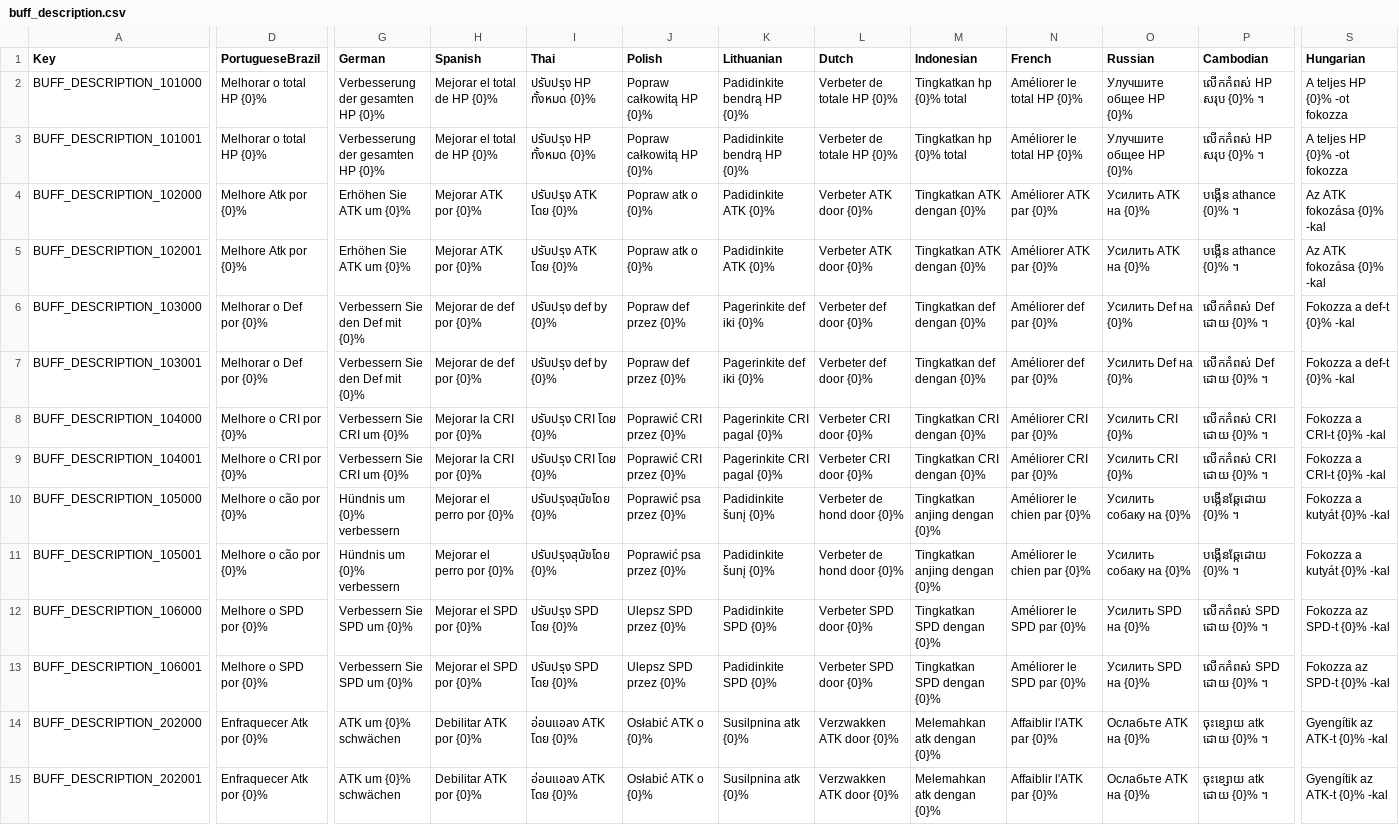
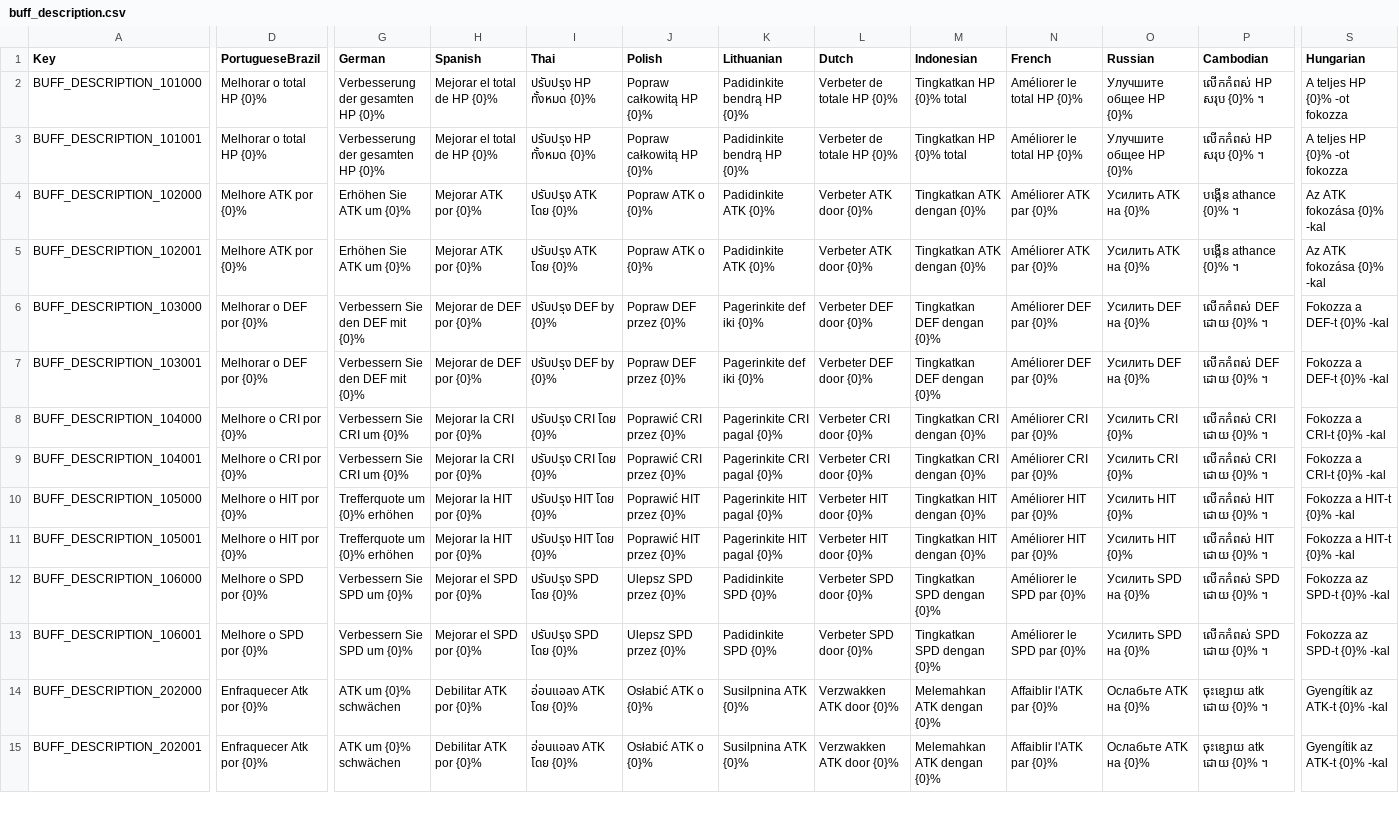
Before and after one commit to planetarium/NineChronicles, a CSV file: nekoyume/Assets/StreamingAssets/Localization/buff_description.csv, drawn as a sheet; only a part is shown, gaps mark what is left out; the diff covers the shown part only; the diff names each change by its address in the sheet, - before the commit and + after, or states it on an @@ line.

```diff
--- a/nekoyume/Assets/StreamingAssets/Localization/buff_description.csv
+++ b/nekoyume/Assets/StreamingAssets/Localization/buff_description.csv
-M2:M3 (Indonesian): Tingkatkan hp {0}% total
+M2:M3 (Indonesian): Tingkatkan HP {0}% total
-D4:D5 (PortugueseBrazil): Melhore Atk por {0}%
+D4:D5 (PortugueseBrazil): Melhore ATK por {0}%
-J4:J5 (Polish): Popraw atk o {0}%
+J4:J5 (Polish): Popraw ATK o {0}%
-D6:D7 (PortugueseBrazil): Melhorar o Def por {0}%
+D6:D7 (PortugueseBrazil): Melhorar o DEF por {0}%
-G6:G7 (German): Verbessern Sie den Def mit {0}%
+G6:G7 (German): Verbessern Sie den DEF mit {0}%
-H6:H7 (Spanish): Mejorar de def por {0}%
+H6:H7 (Spanish): Mejorar de DEF por {0}%
-I6:I7 (Thai): ปรับปรุง def by {0}%
+I6:I7 (Thai): ปรับปรุง DEF by {0}%
-J6:J7 (Polish): Popraw def przez {0}%
+J6:J7 (Polish): Popraw DEF przez {0}%
-L6:L7 (Dutch): Verbeter def door {0}%
+L6:L7 (Dutch): Verbeter DEF door {0}%
-M6:M7 (Indonesian): Tingkatkan def dengan {0}%
+M6:M7 (Indonesian): Tingkatkan DEF dengan {0}%
-N6:N7 (French): Améliorer def par {0}%
+N6:N7 (French): Améliorer DEF par {0}%
-O6:O7 (Russian): Усилить Def на {0}%
+O6:O7 (Russian): Усилить DEF на {0}%
-P6:P7 (Cambodian): លើកកំពស់ Def ដោយ {0}% ។
+P6:P7 (Cambodian): លើកកំពស់ DEF ដោយ {0}% ។
-S6:S7 (Hungarian): Fokozza a def-t {0}% -kal
+S6:S7 (Hungarian): Fokozza a DEF-t {0}% -kal
-D10:D11 (PortugueseBrazil): Melhore o cão por {0}%
+D10:D11 (PortugueseBrazil): Melhore o HIT por {0}%
-G10:G11 (German): Hündnis um {0}% verbessern
+G10:G11 (German): Trefferquote um {0}% erhöhen
-H10:H11 (Spanish): Mejorar el perro por {0}%
+H10:H11 (Spanish): Mejorar la HIT por {0}%
-I10:I11 (Thai): ปรับปรุงสุนัขโดย {0}%
+I10:I11 (Thai): ปรับปรุง HIT โดย {0}%
-J10:J11 (Polish): Poprawić psa przez {0}%
+J10:J11 (Polish): Poprawić HIT przez {0}%
-K10:K11 (Lithuanian): Padidinkite šunį {0}%
+K10:K11 (Lithuanian): Pagerinkite HIT pagal {0}%
-L10:L11 (Dutch): Verbeter de hond door {0}%
+L10:L11 (Dutch): Verbeter HIT door {0}%
-M10:M11 (Indonesian): Tingkatkan anjing dengan {0}%
+M10:M11 (Indonesian): Tingkatkan HIT dengan {0}%
-N10:N11 (French): Améliorer le chien par {0}%
+N10:N11 (French): Améliorer HIT par {0}%
-O10:O11 (Russian): Усилить собаку на {0}%
+O10:O11 (Russian): Усилить HIT {0}%
-P10:P11 (Cambodian): បង្កើនឆ្កែដោយ {0}% ។
+P10:P11 (Cambodian): លើកកំពស់ HIT ដោយ {0}% ។
-S10:S11 (Hungarian): Fokozza a kutyát {0}% -kal
+S10:S11 (Hungarian): Fokozza a HIT-t {0}% -kal
-K14:K15 (Lithuanian): Susilpnina atk {0}%
+K14:K15 (Lithuanian): Susilpnina ATK {0}%
-M14:M15 (Indonesian): Melemahkan atk dengan {0}%
+M14:M15 (Indonesian): Melemahkan ATK dengan {0}%
```
Also changed, not shown: 39 edited cells elsewhere in this file, nekoyume/Assets/StreamingAssets/Localization/buff_name.csv, nekoyume/Assets/StreamingAssets/Localization/skill_name.csv.
